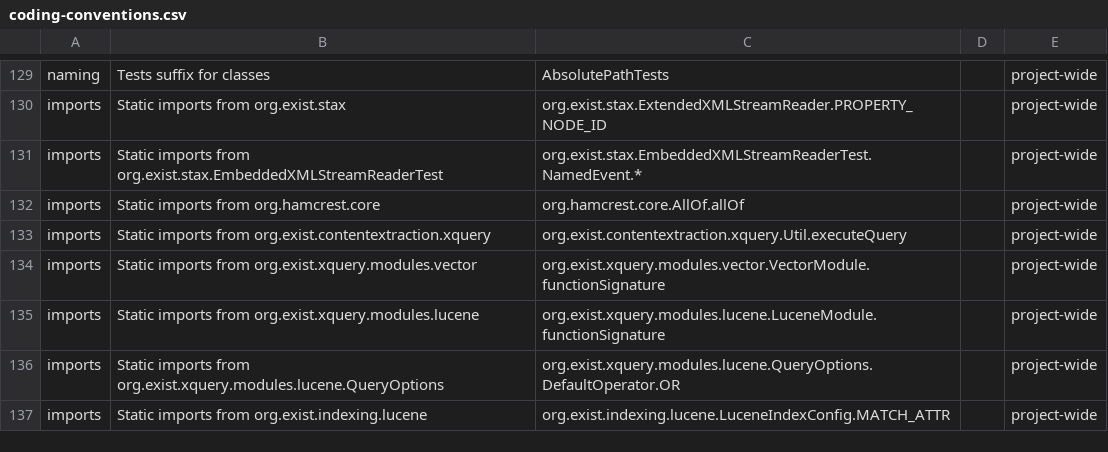
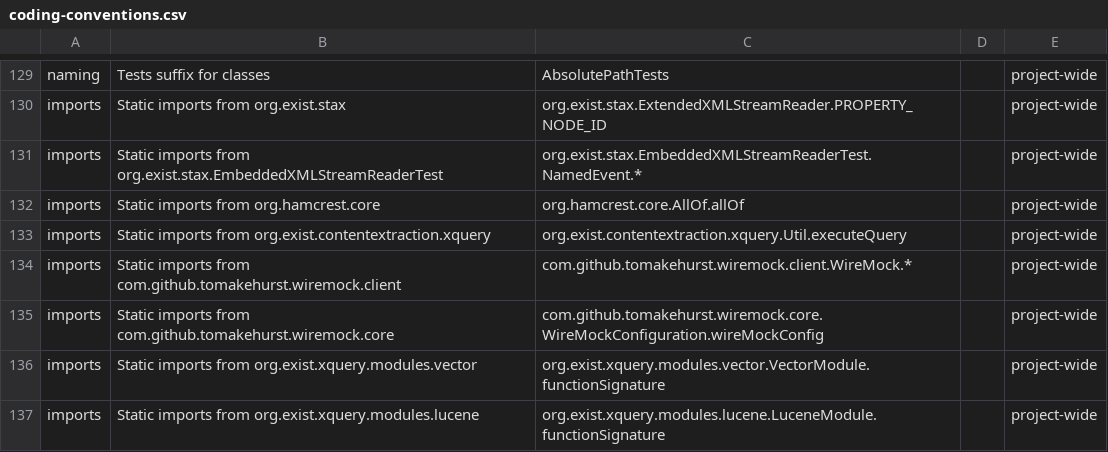
Before and after one commit to eXist-db/exist, a CSV file: .moderne/context/coding-conventions.csv, drawn as a sheet; only a part is shown, gaps mark what is left out; the shorter side is filled out with more unchanged rows.

```diff
--- a/.moderne/context/coding-conventions.csv
+++ b/.moderne/context/coding-conventions.csv
@@ -133,2 +133,4 @@ imports,Static imports from org.hamcrest.core,org.hamcrest.core.AllOf.allOf,,pro
 imports,Static imports from org.exist.contentextraction.xquery,org.exist.contentextraction.xquery.Util.executeQuery,,project-wide
+imports,Static imports from com.github.tomakehurst.wiremock.client,com.github.tomakehurst.wiremock.client.WireMock.*,,project-wide
+imports,Static imports from com.github.tomakehurst.wiremock.core,com.github.tomakehurst.wiremock.core.WireMockConfiguration.wireMockConfig,,project-wide
 imports,Static imports from org.exist.xquery.modules.vector,org.exist.xquery.modules.vector.VectorModule.functionSignature,,project-wide
```
Also changed, not shown: .moderne/context/class-quality-metrics.csv, .moderne/context/data-assets.csv, 10 other files.
